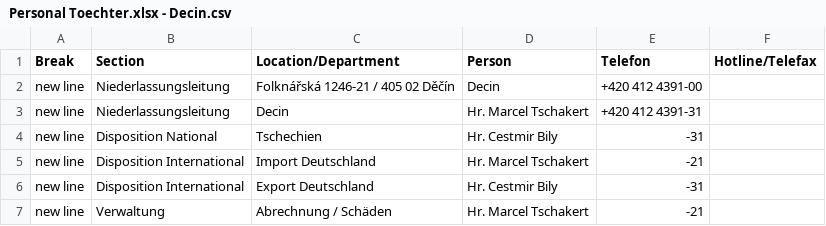
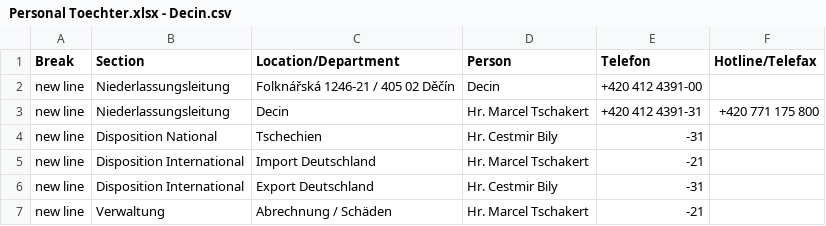
Before and after one commit to chavdarovae/gss-website, a CSV file: src/assets/files/locations/Personal Toechter.xlsx - Decin.csv, drawn as a sheet.

```diff
--- a/src/assets/files/locations/Personal Toechter.xlsx - Decin.csv
+++ b/src/assets/files/locations/Personal Toechter.xlsx - Decin.csv
@@ -2,3 +2,3 @@ Break,Section,Location/Department,Person,Telefon,Hotline/Telefax
 new line,Niederlassungsleitung,Folknářská 1246-21 / 405 02 Děčín,Decin,+420 412 4391-00,
-new line,Niederlassungsleitung,Decin,Hr. Marcel Tschakert ,+420 412 4391-31,
+new line,Niederlassungsleitung,Decin,Hr. Marcel Tschakert ,+420 412 4391-31,+420 771 175 800
 new line,Disposition National,Tschechien,Hr. Cestmir Bily ,-31,
```
Also changed, not shown: src/assets/files/carreer/Career.xlsx - DE.csv, src/assets/files/locations/Personal Toechter.xlsx - Bregenz.csv, 7 other files.
